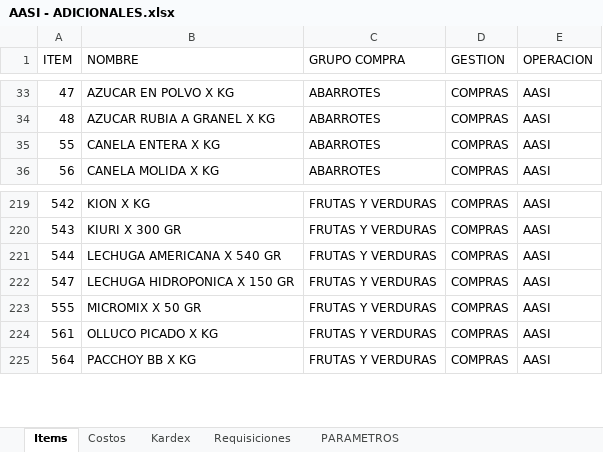
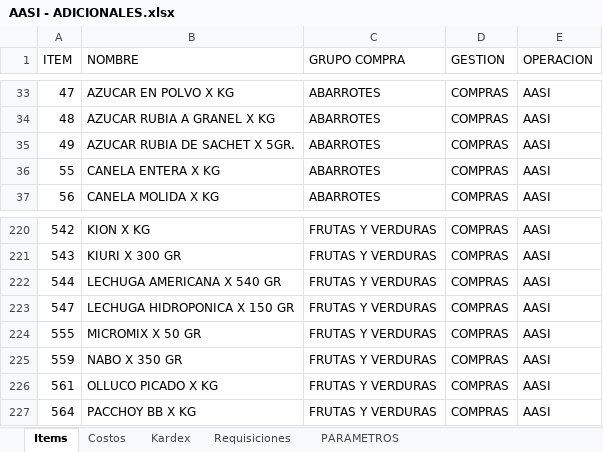
Before and after one commit to AlvaroCornejo/EBC_PEDIDOS_ADICIONALES, an Excel workbook: data/AASI - ADICIONALES.xlsx, sheet Items, drawn as a sheet; only a part is shown, gaps mark what is left out; values as stored, in another font and other column widths than the file's, no borders; table styles not drawn; the diff names each change by its address in the sheet, - before the commit and + after, or states it on an @@ line.

```diff
--- a/data/AASI - ADICIONALES.xlsx (sheet Items)
+++ b/data/AASI - ADICIONALES.xlsx (sheet Items)
+row 35: 49 | AZUCAR RUBIA DE SACHET X 5GR. | ABARROTES | COMPRAS | AASI
+row 225: 559 | NABO X 350 GR | FRUTAS Y VERDURAS | COMPRAS | AASI
```
Also changed, not shown: sheet Kardex, sheet PARAMETROS, data/CDL28 - ADICIONALES.xlsx, data/CDLAO - ADICIONALES.xlsx, 8 other files.
